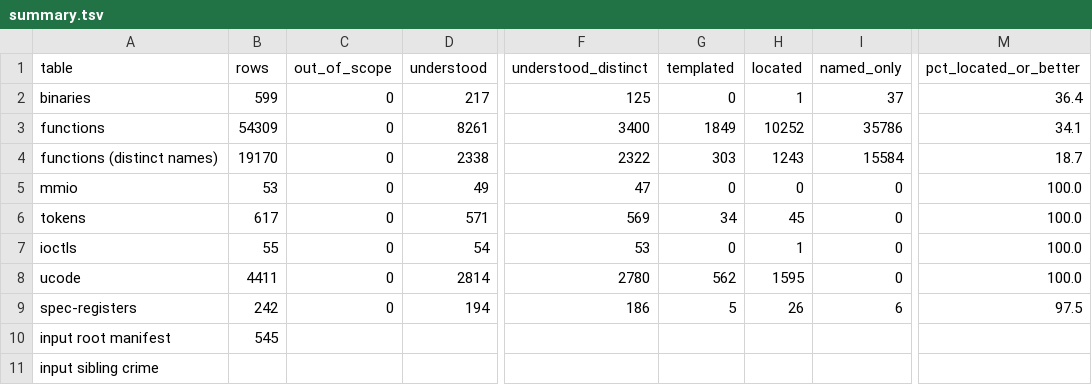
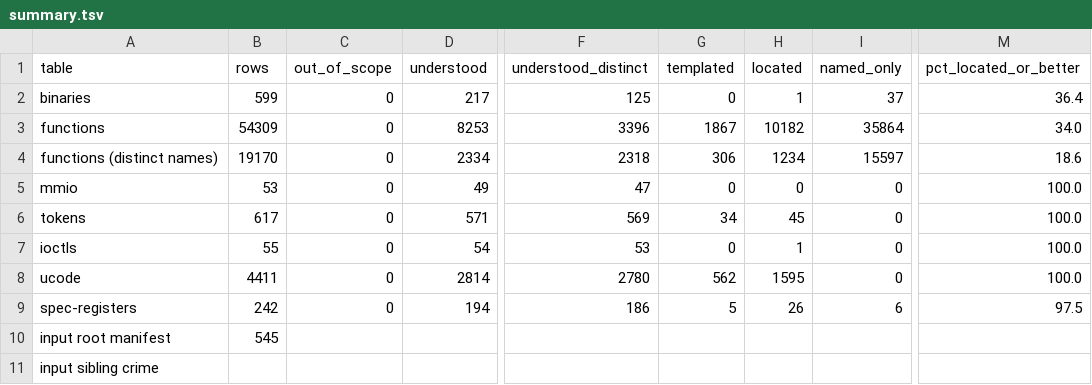
Before and after one commit to jamesbraid/kona, a TSV file: docs/inventory/summary.tsv, drawn as a sheet; only a part is shown, gaps mark what is left out; the diff covers the shown part only; the diff names each change by its address in the sheet, - before the commit and + after, or states it on an @@ line.

```diff
--- a/docs/inventory/summary.tsv
+++ b/docs/inventory/summary.tsv
-D3 (understood): 8261
+D3 (understood): 8253
-F3 (understood_distinct): 3400
+F3 (understood_distinct): 3396
-G3 (templated): 1849
+G3 (templated): 1867
-H3 (located): 10252
+H3 (located): 10182
-I3 (named_only): 35786
+I3 (named_only): 35864
-M3 (pct_located_or_better): 34.1
+M3 (pct_located_or_better): 34.0
-D4 (understood): 2338
+D4 (understood): 2334
-F4 (understood_distinct): 2322
+F4 (understood_distinct): 2318
-G4 (templated): 303
+G4 (templated): 306
-H4 (located): 1243
+H4 (located): 1234
-I4 (named_only): 15584
+I4 (named_only): 15597
-M4 (pct_located_or_better): 18.7
+M4 (pct_located_or_better): 18.6
```
Also changed, not shown: 32 edited cells elsewhere in this file, 3 other files.
